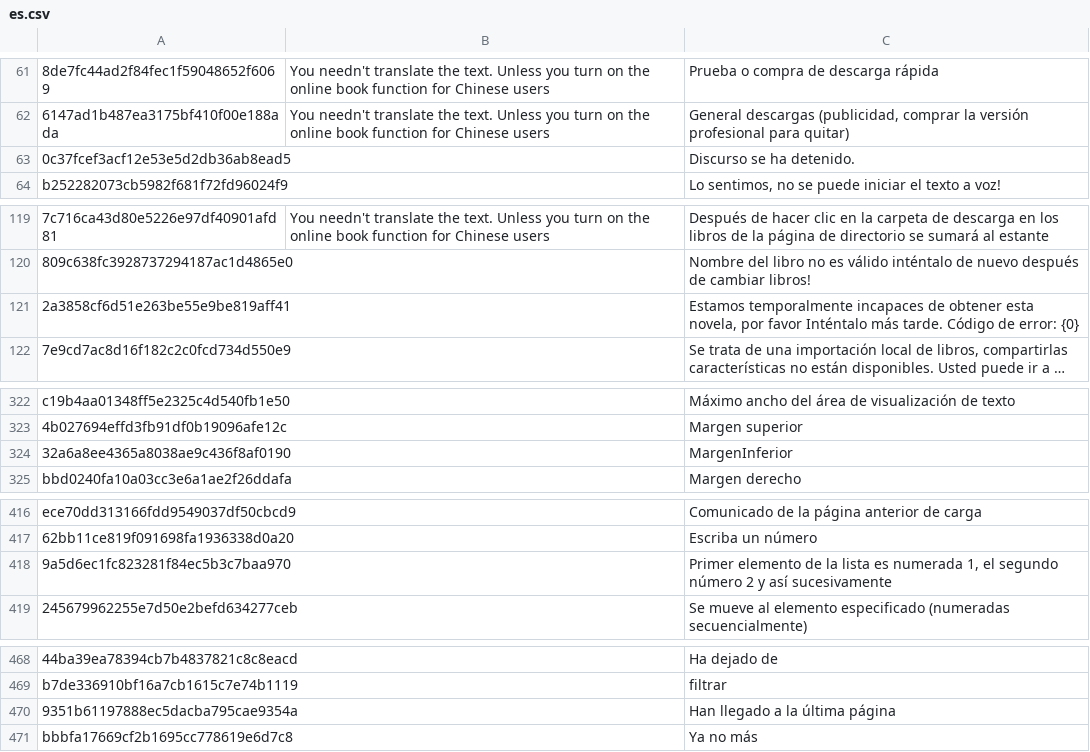
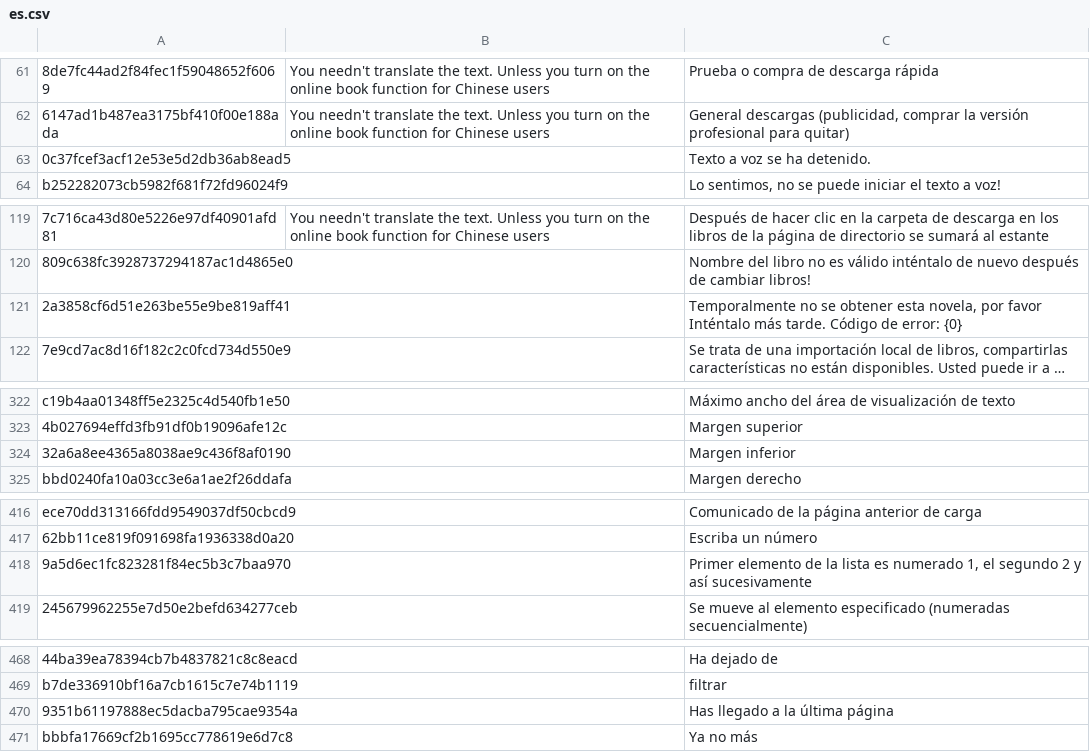
Before and after one commit to yinyue200/FlyReaderTranslation, a CSV file: FlyReaderMultilingualResourcesSolution/WebApplication1/es.csv, drawn as a sheet; only a part is shown, gaps mark what is left out; long unchanged cells end in …; the diff covers the shown part only; the diff names each change by its address in the sheet, - before the commit and + after, or states it on an @@ line.

```diff
--- a/FlyReaderMultilingualResourcesSolution/WebApplication1/es.csv
+++ b/FlyReaderMultilingualResourcesSolution/WebApplication1/es.csv
-C63: Discurso se ha detenido.
+C63: Texto a voz se ha detenido.
-C121: Estamos temporalmente incapaces de obtener esta…
+C121: Temporalmente no se obtener esta…
-C324: MargenInferior
+C324: Margen inferior
-C418: …lista es numerada 1, el segundo número 2 y…
+C418: …lista es numerado 1, el segundo 2 y…
-C470: Han llegado a la última página
+C470: Has llegado a la última página
```
Also changed, not shown: 10 edited cells elsewhere in this file.
